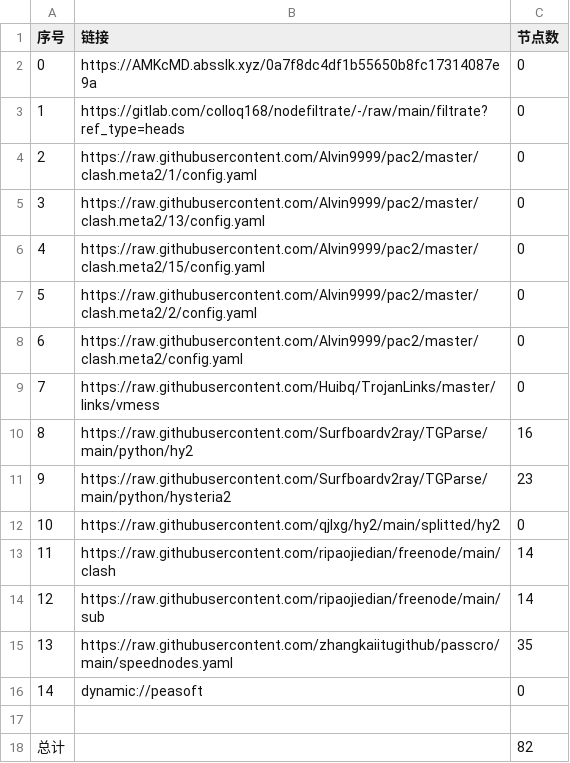
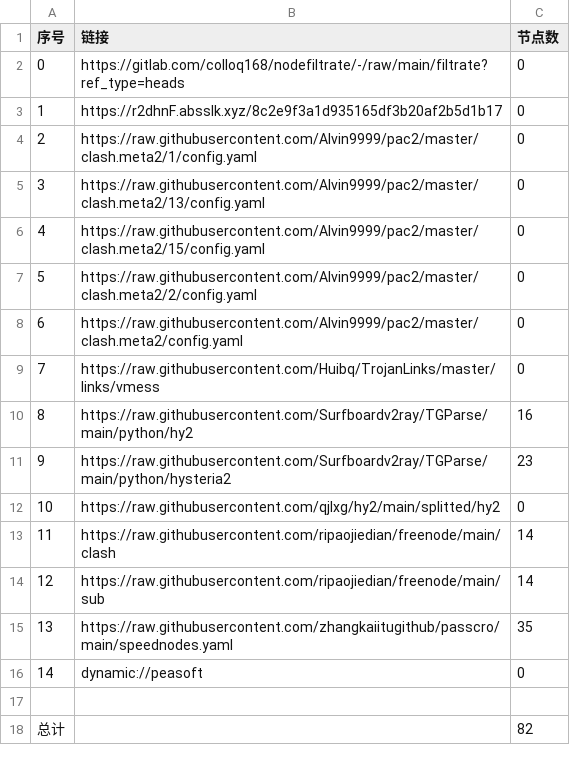
Before and after one commit to dalazhi/AutoMergePublicNodes, a CSV file: list_result.csv, drawn as a sheet.

```diff
--- a/list_result.csv
+++ b/list_result.csv
@@ -1,4 +1,4 @@
 序号,链接,节点数
-0,https://AMKcMD.absslk.xyz/0a7f8dc4df1b55650b8fc17314087e9a,0
-1,https://gitlab.com/colloq168/nodefiltrate/-/raw/main/filtrate?ref_type=heads,0
+0,https://gitlab.com/colloq168/nodefiltrate/-/raw/main/filtrate?ref_type=heads,0
+1,https://r2dhnF.absslk.xyz/8c2e9f3a1d935165df3b20af2b5d1b17,0
 2,https://raw.githubusercontent.com/Alvin9999/pac2/master/clash.meta2/1/config.yaml,0
```
Also changed, not shown: 3 other files.
